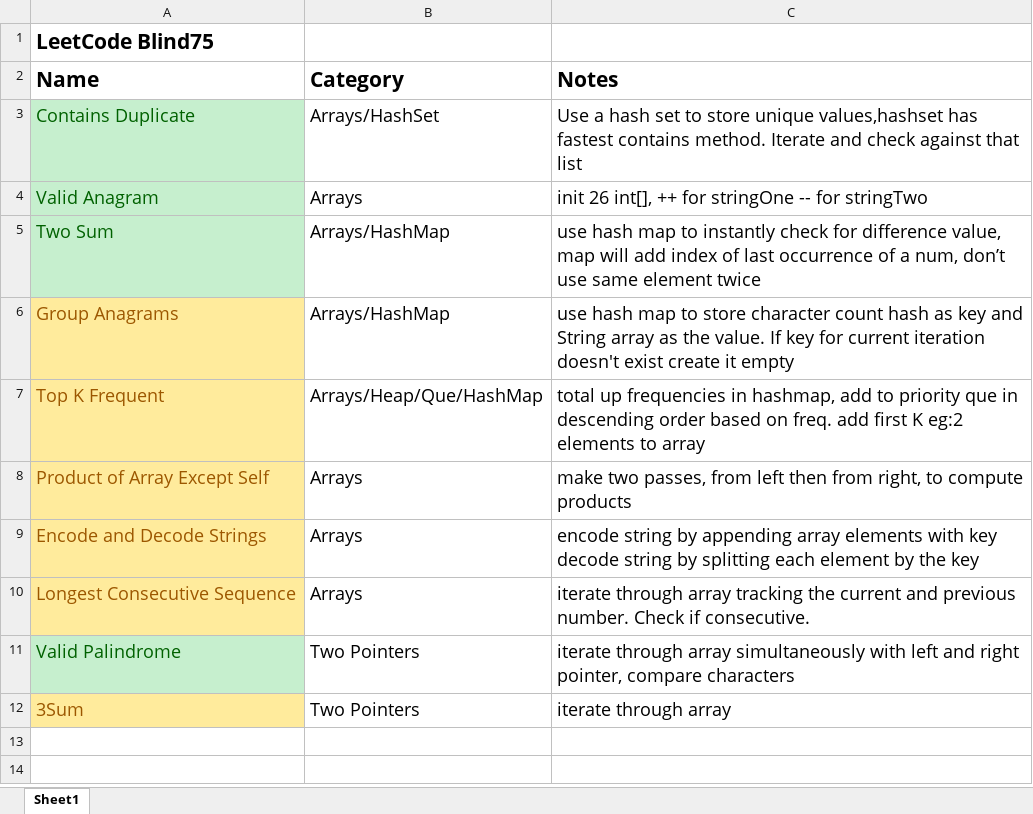
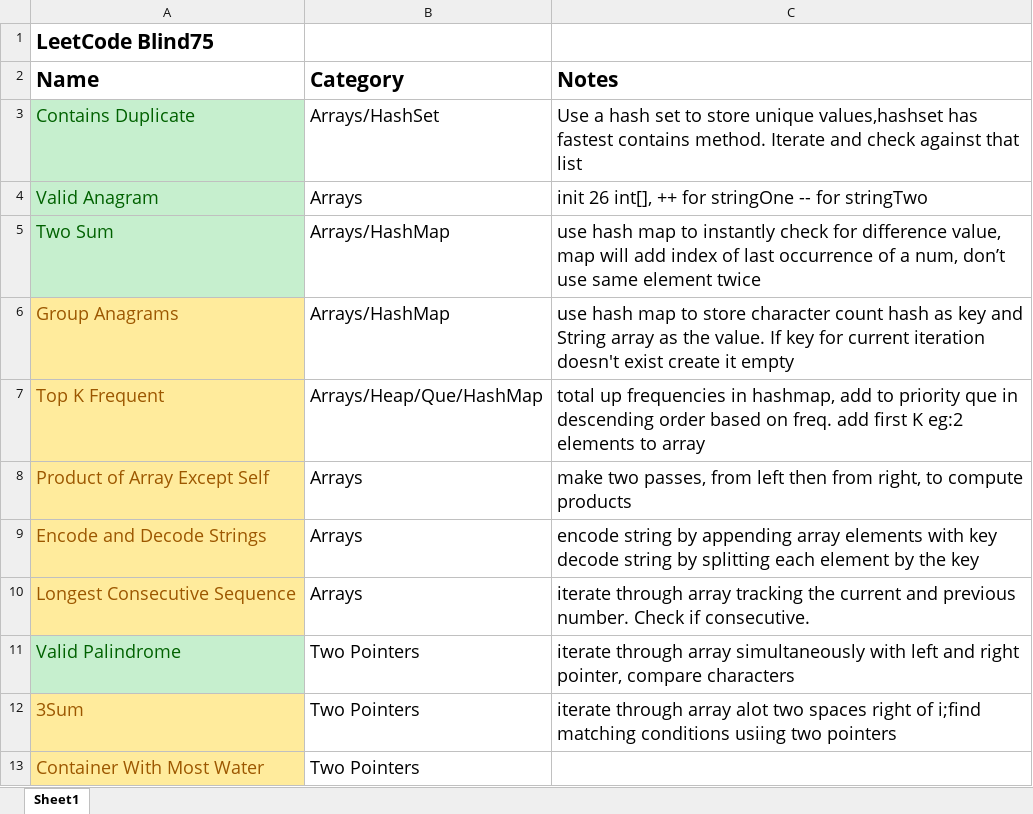
Before and after one commit to Keanu2431/Blind75, an Excel workbook: Blind75Notes.xlsx, sheet Sheet1, drawn as a sheet; values as stored, in another font and other column widths than the file's, no borders; the diff names each change by its address in the sheet, - before the commit and + after, or states it on an @@ line.

```diff
--- a/Blind75Notes.xlsx (sheet Sheet1)
+++ b/Blind75Notes.xlsx (sheet Sheet1)
-C12 (Notes): …through array
+C12 (Notes): …through array alot two spaces right of i;find matching conditions usiing two pointers
+row 13: Container With Most Water | Two Pointers
```
Also changed, not shown: 5 other files.
